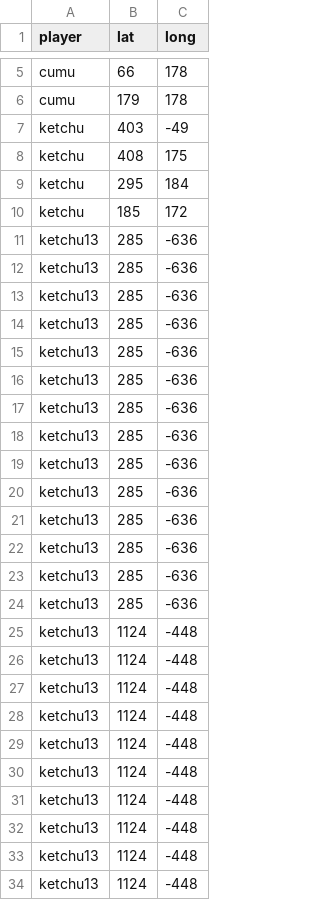
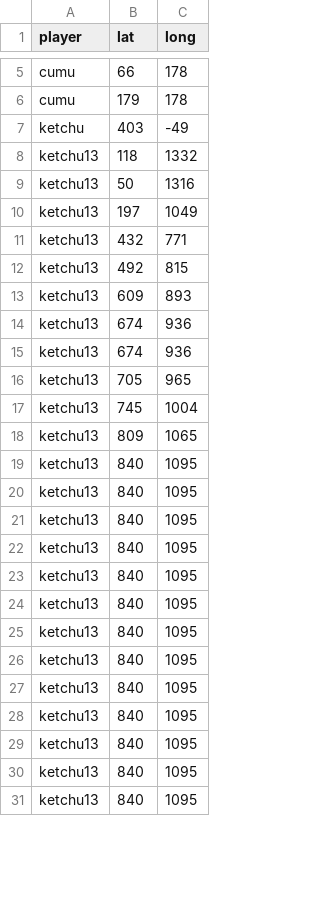
Before and after one commit to Ketchu13/7DTD-leaflet, a CSV file: players/tracks.csv, drawn as a sheet; only a part is shown, gaps mark what is left out; the diff covers the shown part only.

```diff
--- a/players/tracks.csv
+++ b/players/tracks.csv
@@ -7,28 +7,25 @@ cumu,179, 178
 ketchu,403, -49
-ketchu,408, 175
-ketchu,295, 184
-ketchu,185, 172
-ketchu13,285,-636
-ketchu13,285,-636
-ketchu13,285,-636
-ketchu13,285,-636
-ketchu13,285,-636
-ketchu13,285,-636
-ketchu13,285,-636
-ketchu13,285,-636
-ketchu13,285,-636
-ketchu13,285,-636
-ketchu13,285,-636
-ketchu13,285,-636
-ketchu13,285,-636
-ketchu13,285,-636
-ketchu13,1124,-448
-ketchu13,1124,-448
-ketchu13,1124,-448
-ketchu13,1124,-448
-ketchu13,1124,-448
-ketchu13,1124,-448
-ketchu13,1124,-448
-ketchu13,1124,-448
-ketchu13,1124,-448
-ketchu13,1124,-448
+ketchu13,118,1332
+ketchu13,50,1316
+ketchu13,197,1049
+ketchu13,432,771
+ketchu13,492,815
+ketchu13,609,893
+ketchu13,674,936
+ketchu13,674,936
+ketchu13,705,965
+ketchu13,745,1004
+ketchu13,809,1065
+ketchu13,840,1095
+ketchu13,840,1095
+ketchu13,840,1095
+ketchu13,840,1095
+ketchu13,840,1095
+ketchu13,840,1095
+ketchu13,840,1095
+ketchu13,840,1095
+ketchu13,840,1095
+ketchu13,840,1095
+ketchu13,840,1095
+ketchu13,840,1095
+ketchu13,840,1095
```
Also changed, not shown: 14 added rows and 12 edited cells elsewhere in this file, 3 other files.
